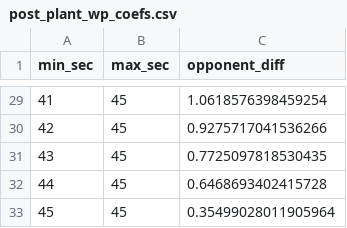
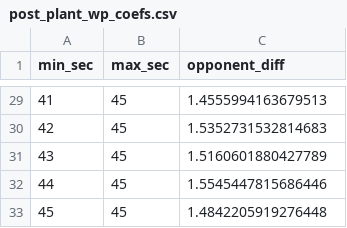
Before and after one commit to tonyelhabr/cod_snd, a CSV file: data/post_plant_wp_coefs.csv, drawn as a sheet; only a part is shown, gaps mark what is left out; the diff covers the shown part only.

```diff
--- a/data/post_plant_wp_coefs.csv
+++ b/data/post_plant_wp_coefs.csv
@@ -29,5 +29,5 @@ min_sec,max_sec,opponent_diff
-41,45,1.0618576398459254
-42,45,0.9275717041536266
-43,45,0.7725097818530435
-44,45,0.6468693402415728
-45,45,0.35499028011905964
+41,45,1.4555994163679513
+42,45,1.5352731532814683
+43,45,1.5160601880427789
+44,45,1.5545447815686446
+45,45,1.4842205919276448
```
Also changed, not shown: 27 edited cells elsewhere in this file, 1 other file.
